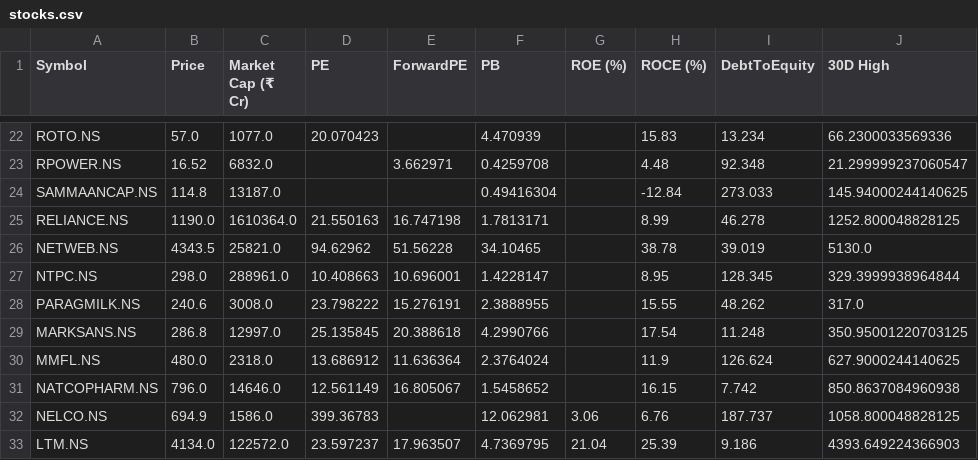
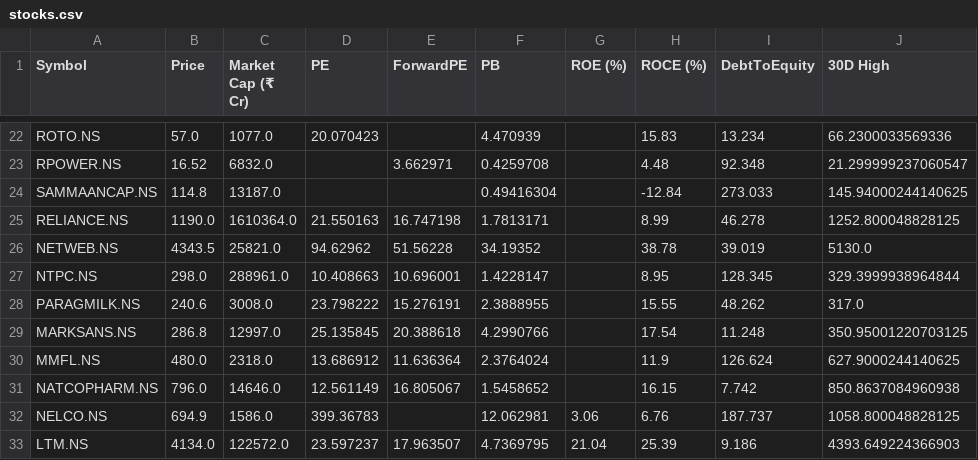
Before and after one commit to rsh-lab/nse-stock-dashboard, a CSV file: stocks.csv, drawn as a sheet; only a part is shown, gaps mark what is left out; the diff names each change by its address in the sheet, - before the commit and + after, or states it on an @@ line.

```diff
--- a/stocks.csv
+++ b/stocks.csv
-F26 (PB): 34.10465
+F26 (PB): 34.19352
```
